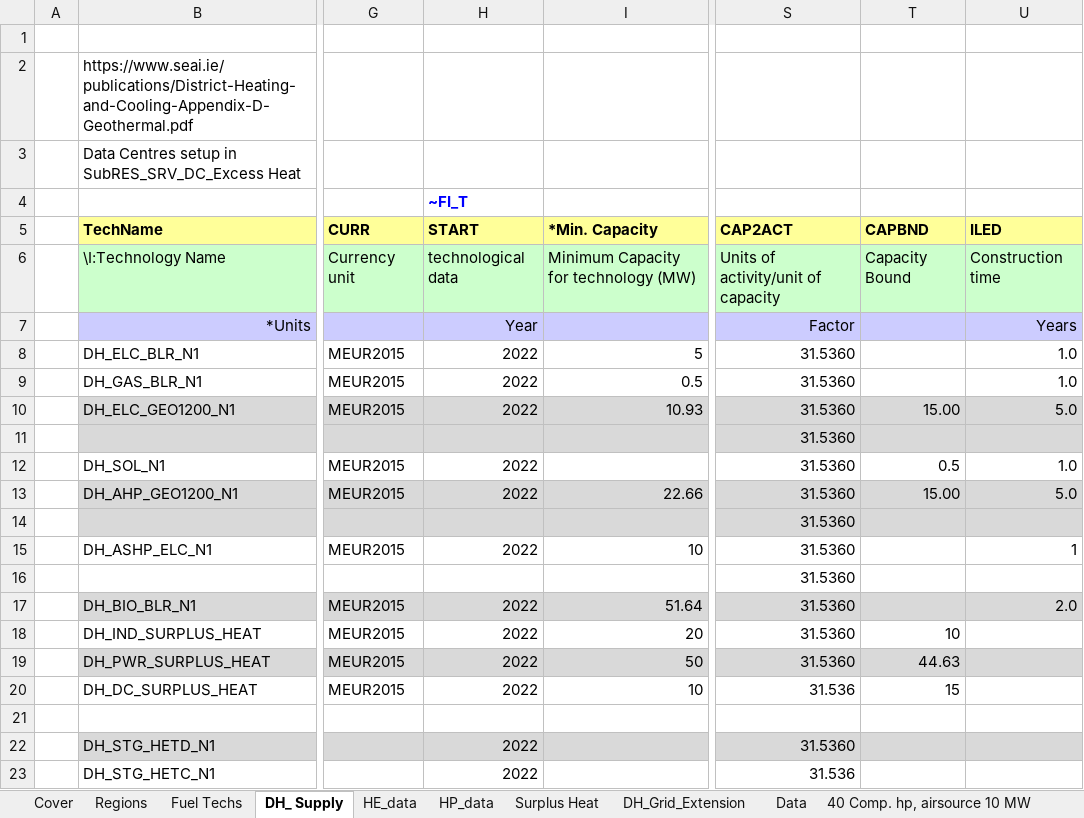
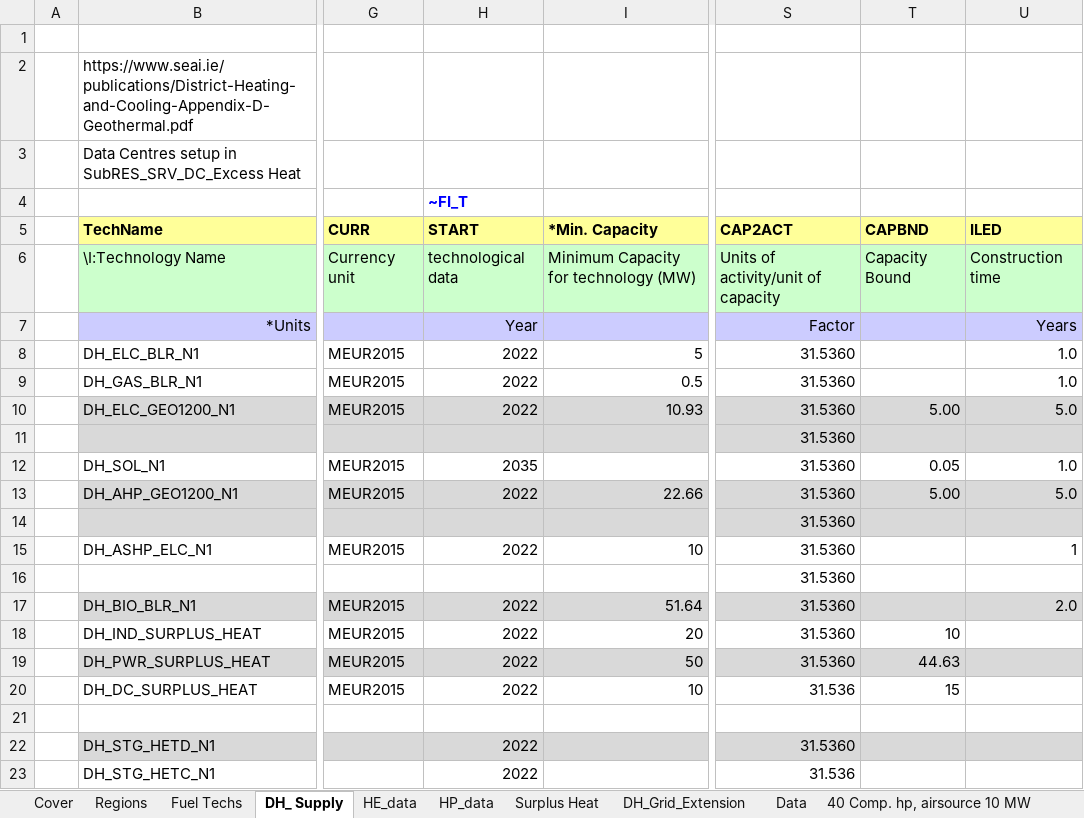
Before and after one commit to MaREI-EPMG/times-ireland-model, an Excel workbook: SubRES_TMPL/SubRES_PWR_DH.xlsx, sheet DH_ Supply, drawn as a sheet; only a part is shown, gaps mark what is left out; values as stored, in another font and other column widths than the file's, no borders; the diff names each change by its address in the sheet, - before the commit and + after, or states it on an @@ line.

Commit message:
Solar DH Cap

```diff
--- a/SubRES_TMPL/SubRES_PWR_DH.xlsx (sheet DH_ Supply)
+++ b/SubRES_TMPL/SubRES_PWR_DH.xlsx (sheet DH_ Supply)
-T10 (CAPBND): 15.00
+T10 (CAPBND): 5.00
-H12 (START): 2022
+H12 (START): 2035
-T12 (CAPBND): 0.5
+T12 (CAPBND): 0.05
-T13 (CAPBND): 15.00
+T13 (CAPBND): 5.00
```
